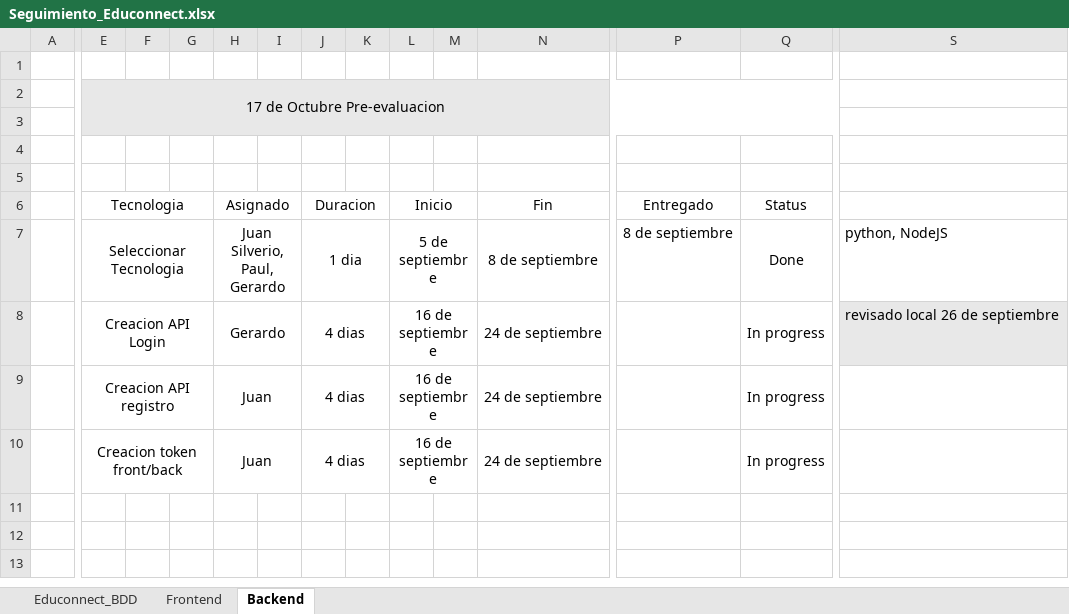
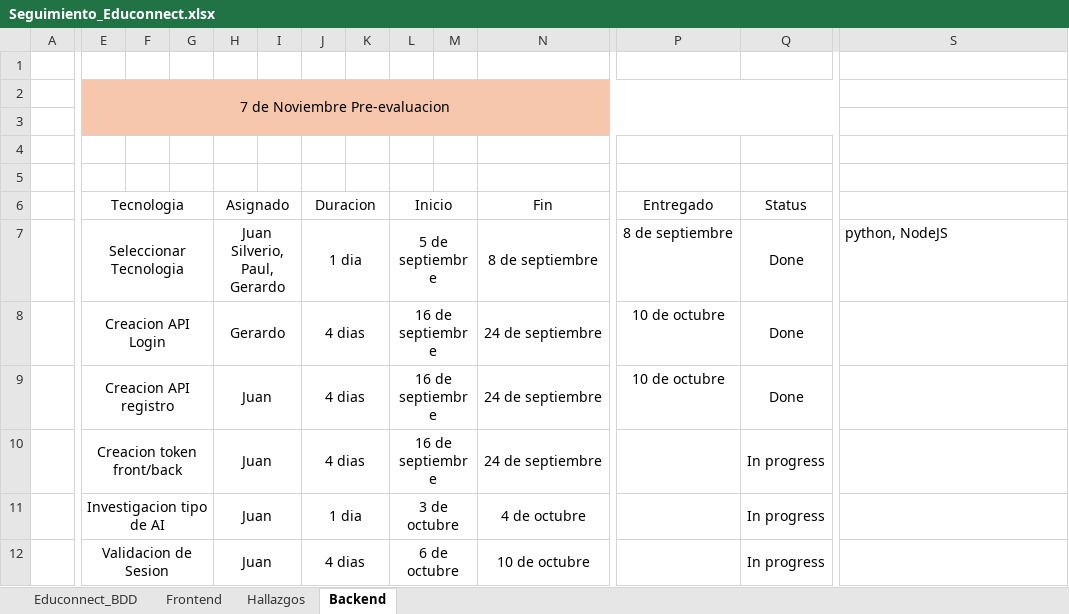
Before and after one commit to Juan-Silverio29/EduConnect-Plus, an Excel workbook: Seguimiento_Educonnect.xlsx, sheet Backend, drawn as a sheet; only a part is shown, gaps mark what is left out; values as stored, in another font and other column widths than the file's, no borders; conditional formats not drawn; rows hold the shown columns only; the diff covers the shown part only; the diff names each change by its address in the sheet, - before the commit and + after, or states it on an @@ line.

Commit message:
Add files via upload
Cambios al 10 de octubre

```diff
--- a/Seguimiento_Educonnect.xlsx (sheet Backend)
+++ b/Seguimiento_Educonnect.xlsx (sheet Backend)
+sheet tab: Hallazgos
-E2 (Tecnologia): 17 de Octubre Pre-evaluacion
+E2 (Tecnologia): 7 de Noviembre Pre-evaluacion
-E2:Q3 fill: #E8E8E8
+E2:Q3 fill: #F6C6AD
-P8:P9 (Entregado): (empty)
+P8:P9 (Entregado): 10 de octubre
-Q8:Q9 (Status): In progress
+Q8:Q9 (Status): Done
-S8: revisado local 26 de septiembre
+S8: (empty)
-S8 fill: #E8E8E8
+S8 fill: none
+row 11:  | Investigacion tipo de AI |  |  | Juan |  | 1 dia |  | 3 de octubre |  | 4 de octubre |  | In progress
+row 12:  | Validacion de Sesion |  |  | Juan |  | 4 dias |  | 6 de octubre |  | 10 de octubre |  | In progress
```
Also changed, not shown: cell formats elsewhere in this sheet, sheet Frontend, sheet Educonnect_BDD.
